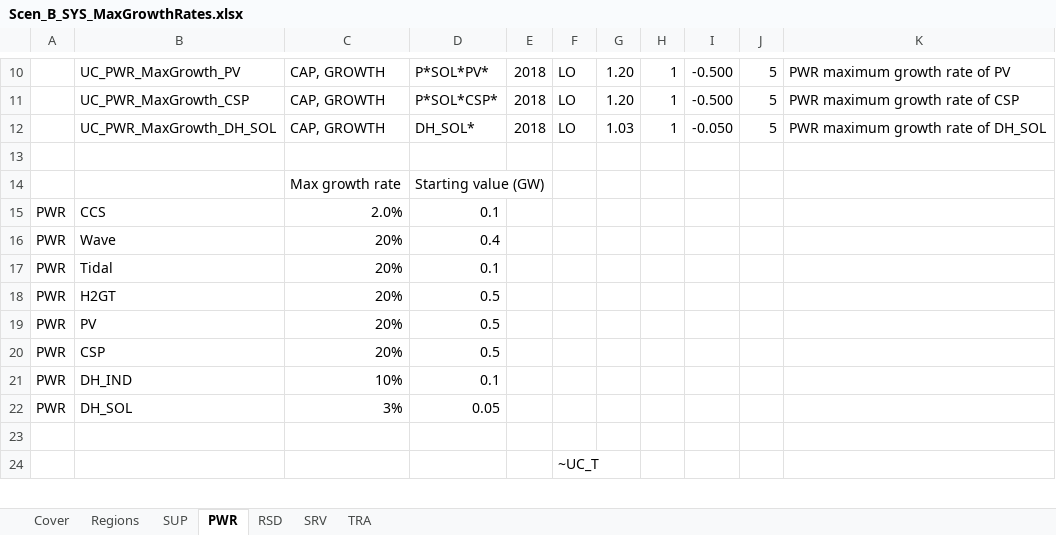
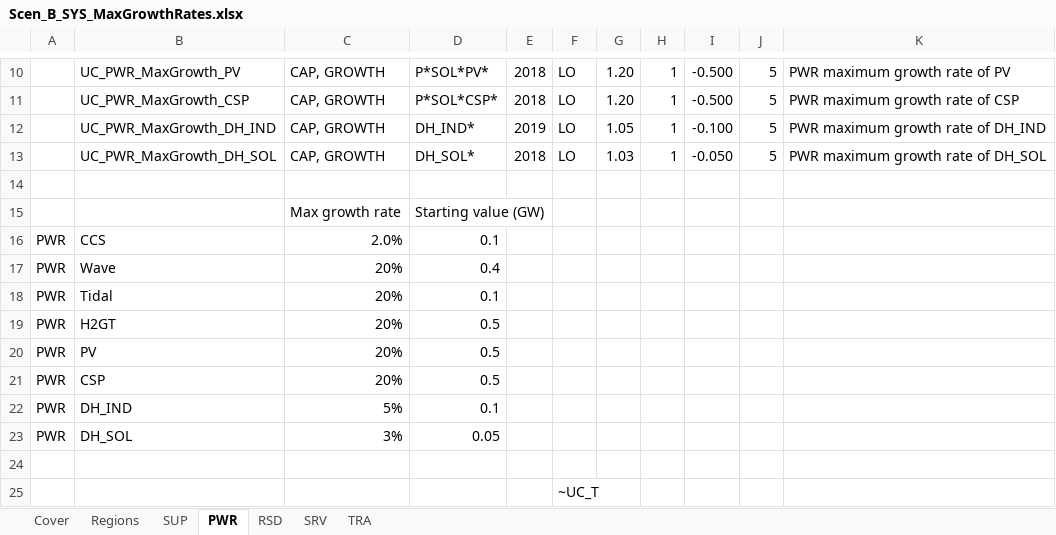
Before and after one commit to MaREI-EPMG/times-ireland-model, an Excel workbook: SuppXLS/Scen_B_SYS_MaxGrowthRates.xlsx, sheet PWR, drawn as a sheet; only a part is shown, gaps mark what is left out; values as stored, in another font and other column widths than the file's, no borders; addresses are those after the commit; the diff names each change by its address in the sheet, - before the commit and + after, or states it on an @@ line.

```diff
--- a/SuppXLS/Scen_B_SYS_MaxGrowthRates.xlsx (sheet PWR)
+++ b/SuppXLS/Scen_B_SYS_MaxGrowthRates.xlsx (sheet PWR)
+row 12:  | UC_PWR_MaxGrowth_DH_IND | CAP, GROWTH | DH_IND* | 2019 | LO | 1.05 | 1 | -0.100 | 5 | PWR maximum growth rate of DH_IND
-C22: 10%
+C22: 5%
```
Also changed, not shown: sheet RSD, formulas that keep their value, SubRES_TMPL/SubRES_PWR_DH.xlsx.
